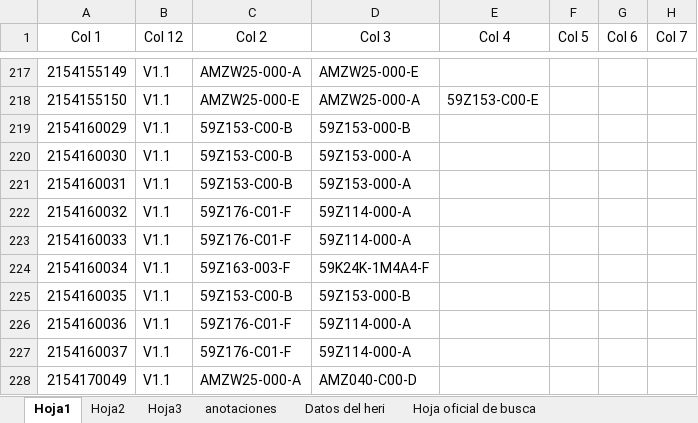
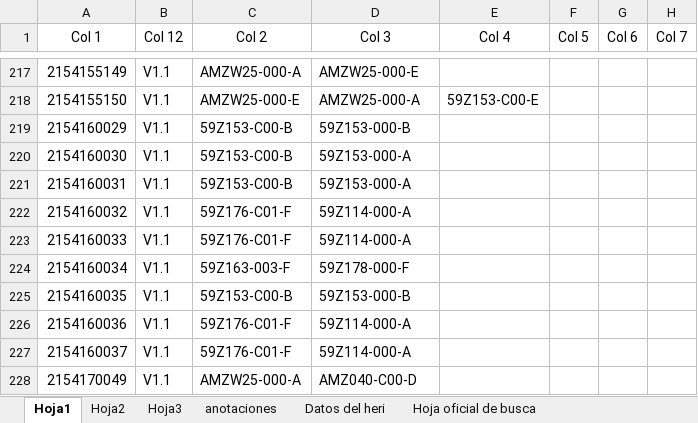
Before and after one commit to moisesrmz/WebAppLineFinder, an Excel workbook: backend/data/AutomatedLines.xlsx, sheet Hoja1, drawn as a sheet; only a part is shown, gaps mark what is left out; values as stored, in another font and other column widths than the file's, no borders; table styles not drawn; the diff names each change by its address in the sheet, - before the commit and + after, or states it on an @@ line.

```diff
--- a/backend/data/AutomatedLines.xlsx (sheet Hoja1)
+++ b/backend/data/AutomatedLines.xlsx (sheet Hoja1)
-D224 (Col 3): 59K24K-1M4A4-F
+D224 (Col 3): 59Z178-000-F
```
Also changed, not shown: sheet Hoja2.
